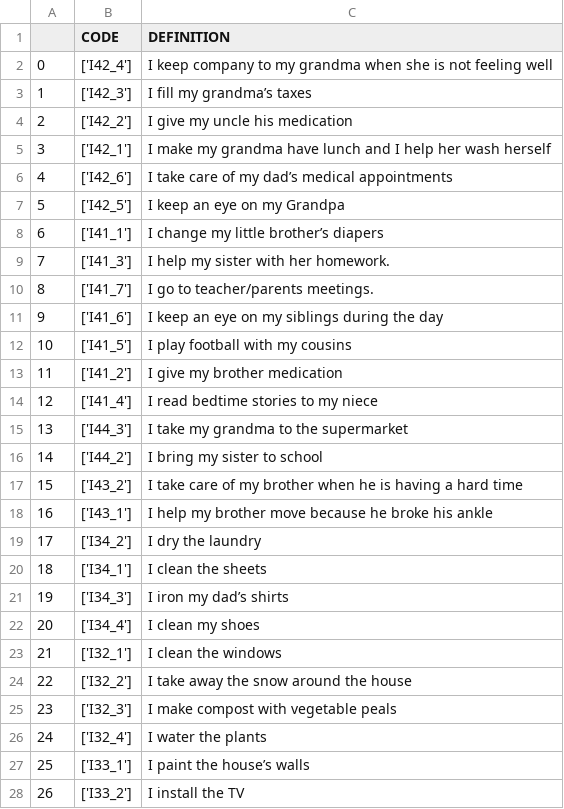
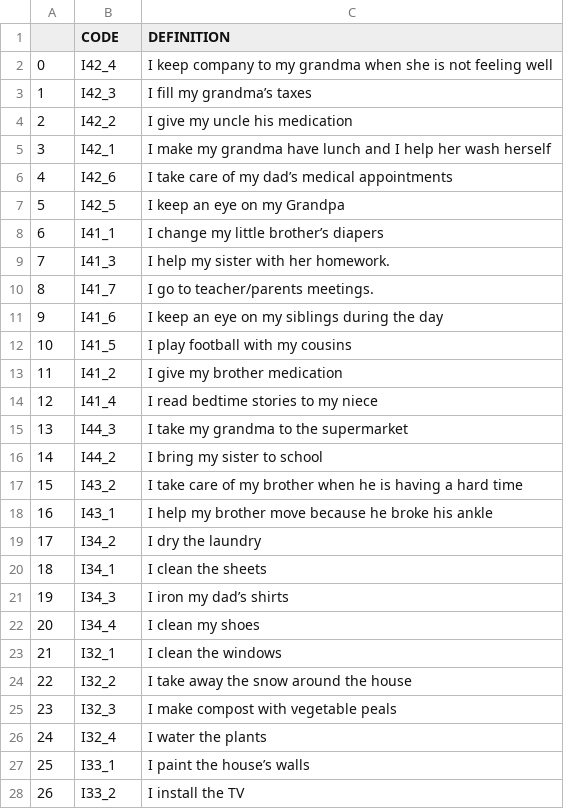
Before and after one commit to tabiya-tech/compass, a CSV file: backend/evaluation_tests/esco_search/icatus-occupations.csv, drawn as a sheet; only a part is shown; the diff covers the shown part only.

Commit message:
normalized icatus csv

```diff
--- a/backend/evaluation_tests/esco_search/icatus-occupations.csv
+++ b/backend/evaluation_tests/esco_search/icatus-occupations.csv
@@ -1,28 +1,28 @@
 ,CODE,DEFINITION
-0,['I42_4'],I keep company to my grandma when she is not feeling well
-1,['I42_3'],I fill my grandma’s taxes
-2,['I42_2'],I give my uncle his medication
-3,['I42_1'],I make my grandma have lunch and I help her wash herself
-4,['I42_6'],I take care of my dad’s medical appointments
-5,['I42_5'],I keep an eye on my Grandpa
-6,['I41_1'],I change my little brother’s diapers
-7,['I41_3'],I help my sister with her homework.
-8,['I41_7'],I go to teacher/parents meetings.
-9,['I41_6'],I keep an eye on my siblings during the day
-10,['I41_5'],I play football with my cousins
-11,['I41_2'],I give my brother medication
-12,['I41_4'],I read bedtime stories to my niece
-13,['I44_3'],I take my grandma to the supermarket
-14,['I44_2'],I bring my sister to school
-15,['I43_2'],I take care of my brother when he is having a hard time
-16,['I43_1'],I help my brother move because he broke his ankle
-17,['I34_2'],I dry the laundry
-18,['I34_1'],I clean the sheets
-19,['I34_3'],I iron my dad’s shirts
-20,['I34_4'],I clean my shoes
-21,['I32_1'],I clean the windows
-22,['I32_2'],I take away the snow around the house
-23,['I32_3'],I make compost with vegetable peals
-24,['I32_4'],I water the plants
-25,['I33_1'],I paint the house’s walls
-26,['I33_2'],I install the TV
+0,I42_4,I keep company to my grandma when she is not feeling well
+1,I42_3,I fill my grandma’s taxes
+2,I42_2,I give my uncle his medication
+3,I42_1,I make my grandma have lunch and I help her wash herself
+4,I42_6,I take care of my dad’s medical appointments
+5,I42_5,I keep an eye on my Grandpa
+6,I41_1,I change my little brother’s diapers
+7,I41_3,I help my sister with her homework.
+8,I41_7,I go to teacher/parents meetings.
+9,I41_6,I keep an eye on my siblings during the day
+10,I41_5,I play football with my cousins
+11,I41_2,I give my brother medication
+12,I41_4,I read bedtime stories to my niece
+13,I44_3,I take my grandma to the supermarket
+14,I44_2,I bring my sister to school
+15,I43_2,I take care of my brother when he is having a hard time
+16,I43_1,I help my brother move because he broke his ankle
+17,I34_2,I dry the laundry
+18,I34_1,I clean the sheets
+19,I34_3,I iron my dad’s shirts
+20,I34_4,I clean my shoes
+21,I32_1,I clean the windows
+22,I32_2,I take away the snow around the house
+23,I32_3,I make compost with vegetable peals
+24,I32_4,I water the plants
+25,I33_1,I paint the house’s walls
+26,I33_2,I install the TV
```
Also changed, not shown: 20 edited cells elsewhere in this file, 1 other file.
